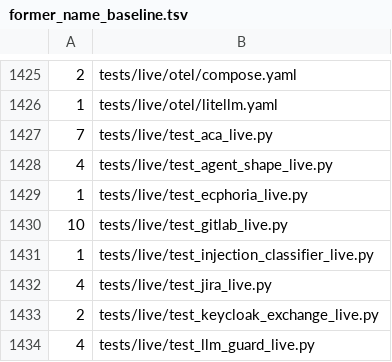
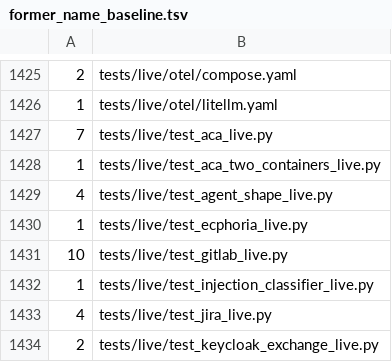
Before and after one commit to graalsystems/tranibor, a TSV file: tools/former_name_baseline.tsv, drawn as a sheet; only a part is shown, gaps mark what is left out; the shorter side is filled out with more unchanged rows.

```diff
--- a/tools/former_name_baseline.tsv
+++ b/tools/former_name_baseline.tsv
@@ -1427,2 +1427,3 @@
 7	tests/live/test_aca_live.py
+1	tests/live/test_aca_two_containers_live.py
 4	tests/live/test_agent_shape_live.py
```
Also changed, not shown: 3 other files.
